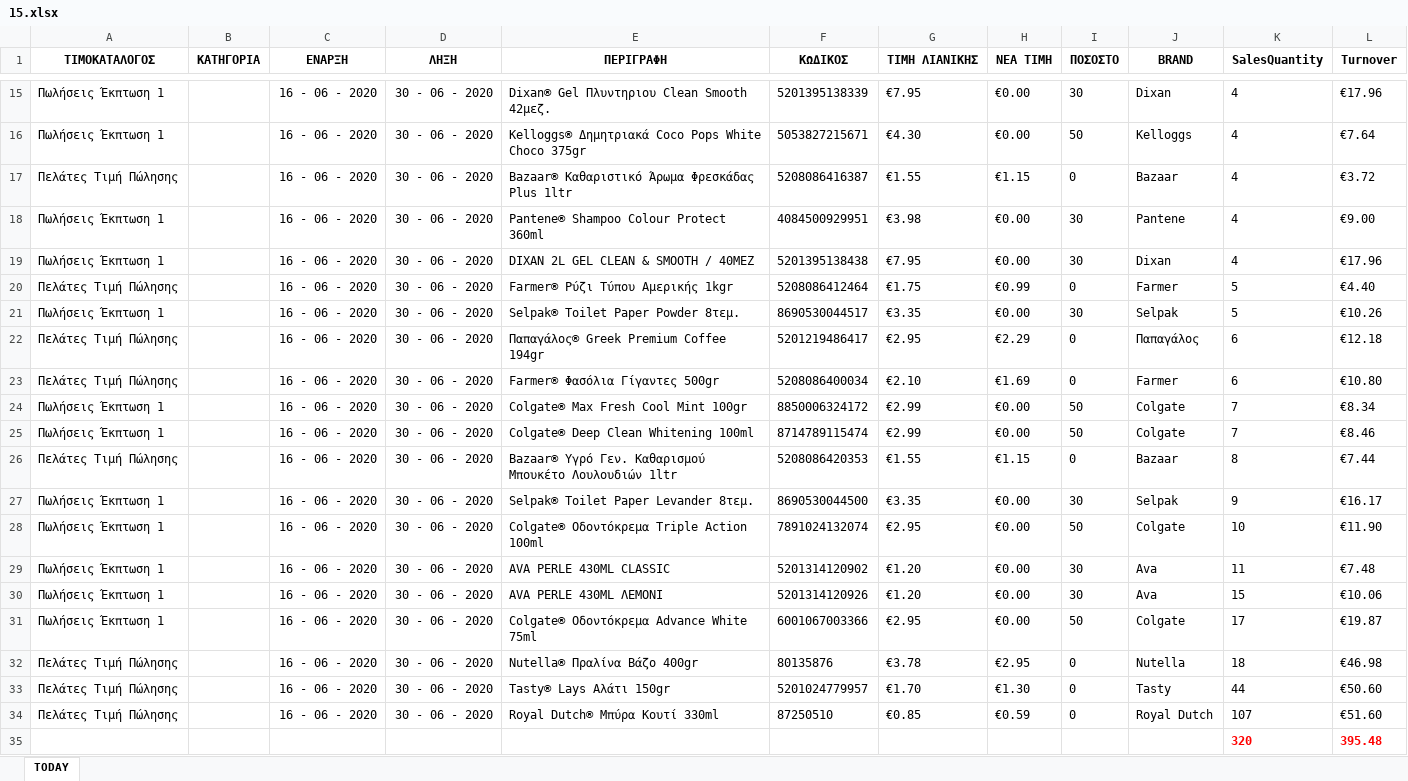
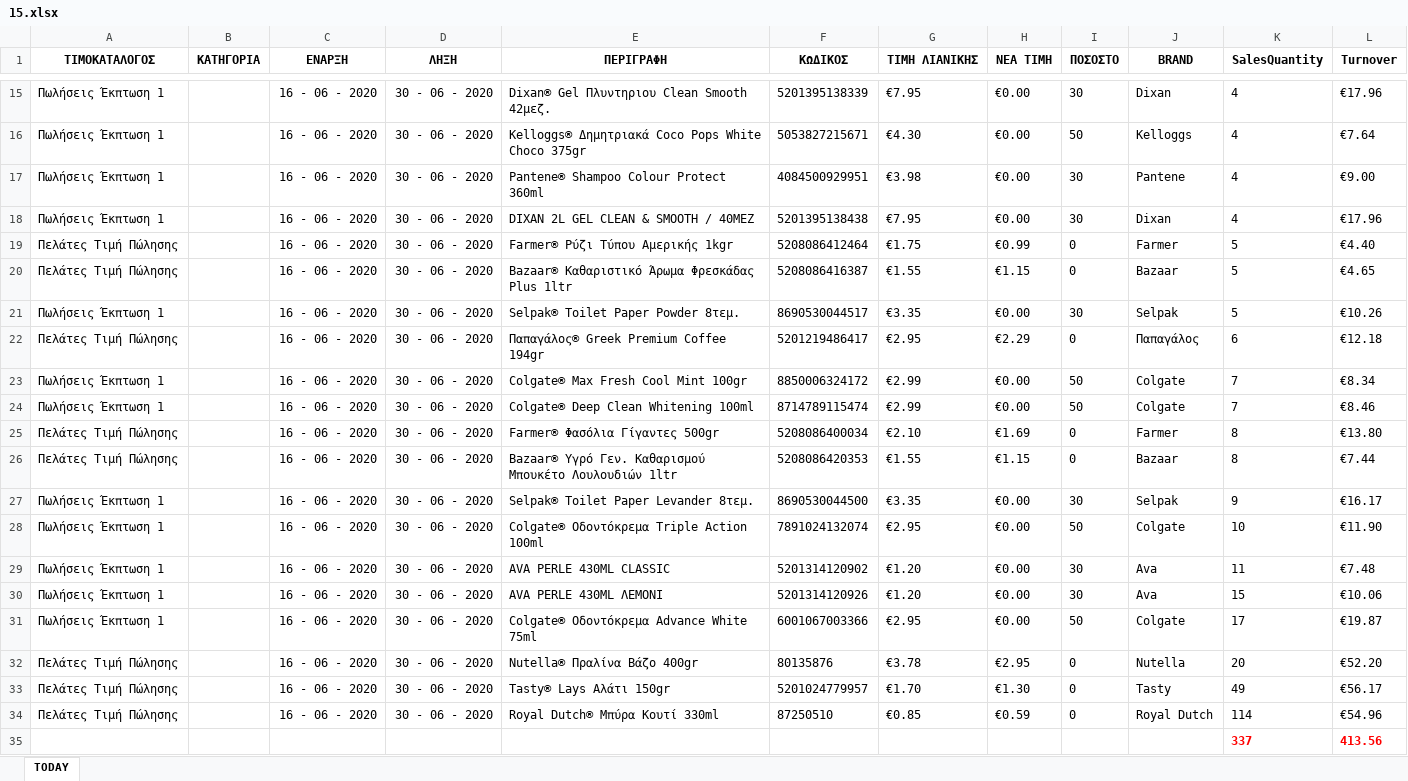
Before and after one commit to gitter-badger/Elounda_Market, an Excel workbook: A_DAILY_ΠΟΡΕΙΑ_ΤΙΜΟΚΑΤΑΛΟΓΟΥ_ΠΩΛΗΣΕΩΝ/excel/15.xlsx, sheet TODAY, drawn as a sheet; only a part is shown, gaps mark what is left out; values as stored, in another font and other column widths than the file's, no borders; conditional formats not drawn; removed rows and columns are numbered as before the commit, all else as after; the diff names each change by its address in the sheet, - before the commit and + after, or states it on an @@ line.

```diff
--- a/A_DAILY_ΠΟΡΕΙΑ_ΤΙΜΟΚΑΤΑΛΟΓΟΥ_ΠΩΛΗΣΕΩΝ/excel/15.xlsx (sheet TODAY)
+++ b/A_DAILY_ΠΟΡΕΙΑ_ΤΙΜΟΚΑΤΑΛΟΓΟΥ_ΠΩΛΗΣΕΩΝ/excel/15.xlsx (sheet TODAY)
-row 17: Πελάτες Τιμή Πώλησης |  | 16 - 06 - 2020 | 30 - 06 - 2020 | Bazaar® Καθαριστικό Άρωμα Φρεσκάδας Plus 1ltr | 5208086416387 | €1.55 | €1.15 | 0 | Bazaar | 4 | €3.72
+row 20: Πελάτες Τιμή Πώλησης |  | 16 - 06 - 2020 | 30 - 06 - 2020 | Bazaar® Καθαριστικό Άρωμα Φρεσκάδας Plus 1ltr | 5208086416387 | €1.55 | €1.15 | 0 | Bazaar | 5 | €4.65
-row 23: Πελάτες Τιμή Πώλησης |  | 16 - 06 - 2020 | 30 - 06 - 2020 | Farmer® Φασόλια Γίγαντες 500gr | 5208086400034 | €2.10 | €1.69 | 0 | Farmer | 6 | €10.80
+row 25: Πελάτες Τιμή Πώλησης |  | 16 - 06 - 2020 | 30 - 06 - 2020 | Farmer® Φασόλια Γίγαντες 500gr | 5208086400034 | €2.10 | €1.69 | 0 | Farmer | 8 | €13.80
-K32 (SalesQuantity): 18
+K32 (SalesQuantity): 20
-L32 (Turnover): €46.98
+L32 (Turnover): €52.20
-K33 (SalesQuantity): 44
+K33 (SalesQuantity): 49
-L33 (Turnover): €50.60
+L33 (Turnover): €56.17
-K34 (SalesQuantity): 107
+K34 (SalesQuantity): 114
-L34 (Turnover): €51.60
+L34 (Turnover): €54.96
-row 35:  |  |  |  |  |  |  |  |  |  | 320 | 395.48
+row 35:  |  |  |  |  |  |  |  |  |  | 337 | 413.56
```
Also changed, not shown: 3 other files.
